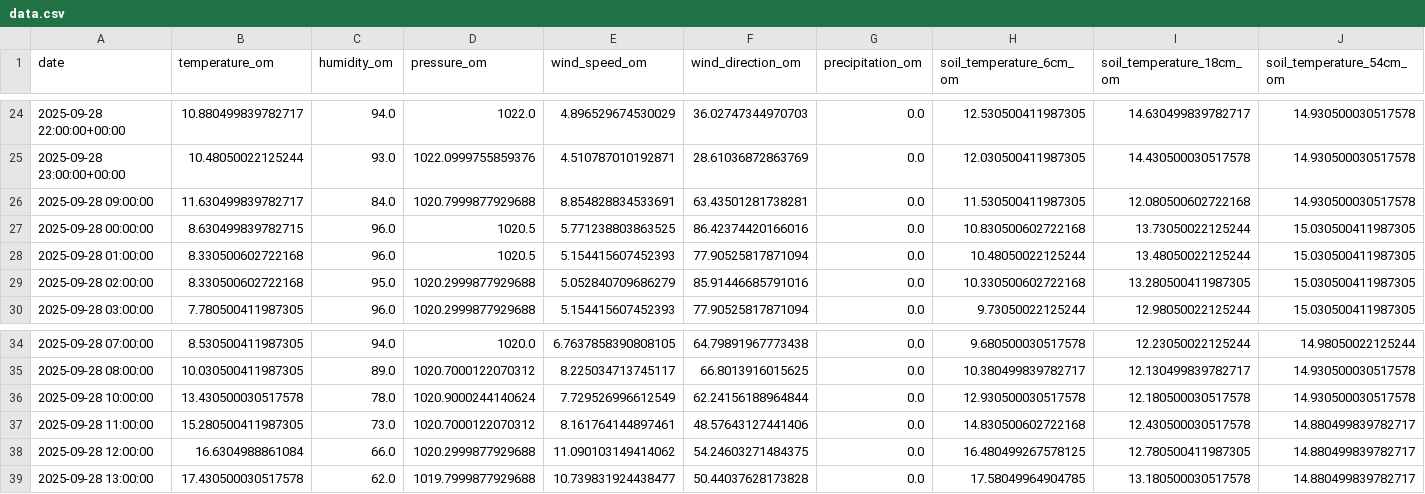
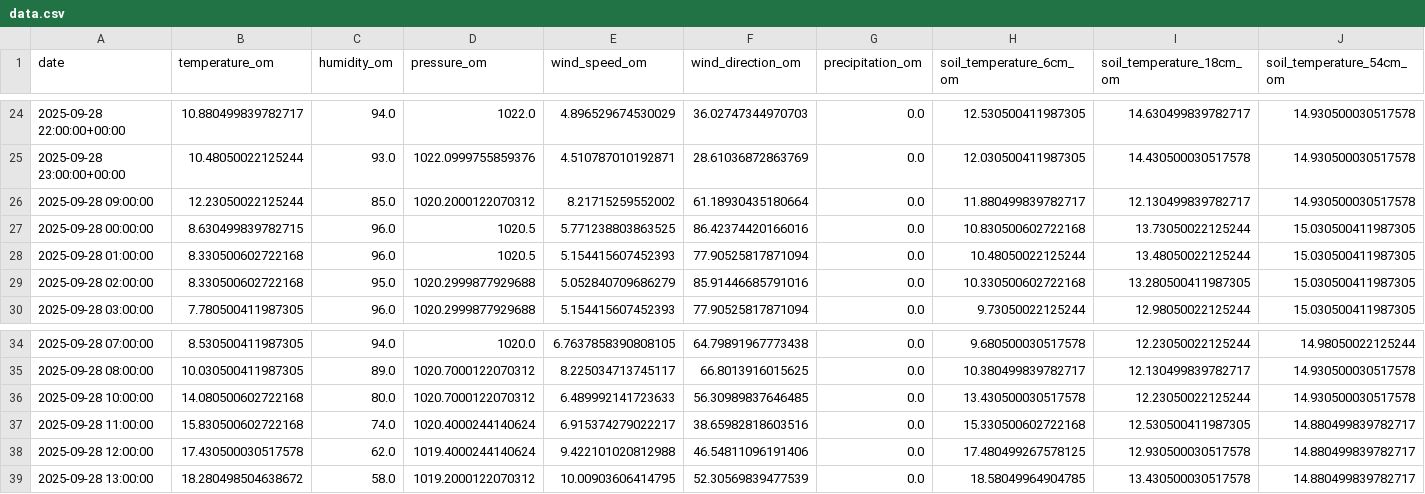
Before and after one commit to Frezy145/osuc_digital_twin, a CSV file: db/data.csv, drawn as a sheet; only a part is shown, gaps mark what is left out; the diff covers the shown part only; the diff names each change by its address in the sheet, - before the commit and + after, or states it on an @@ line.

Commit message:
Fixing mean values round

```diff
--- a/db/data.csv
+++ b/db/data.csv
-B26 (temperature_om): 11.630499839782717
+B26 (temperature_om): 12.23050022125244
-C26 (humidity_om): 84.0
+C26 (humidity_om): 85.0
-D26 (pressure_om): 1020.7999877929688
+D26 (pressure_om): 1020.2000122070312
-E26 (wind_speed_om): 8.854828834533691
+E26 (wind_speed_om): 8.21715259552002
-F26 (wind_direction_om): 63.43501281738281
+F26 (wind_direction_om): 61.18930435180664
-H26 (soil_temperature_6cm_om): 11.530500411987305
+H26 (soil_temperature_6cm_om): 11.880499839782717
-I26 (soil_temperature_18cm_om): 12.080500602722168
+I26 (soil_temperature_18cm_om): 12.130499839782717
-B36 (temperature_om): 13.430500030517578
+B36 (temperature_om): 14.080500602722168
-C36 (humidity_om): 78.0
+C36 (humidity_om): 80.0
-D36 (pressure_om): 1020.9000244140624
+D36 (pressure_om): 1020.7000122070312
-E36 (wind_speed_om): 7.729526996612549
+E36 (wind_speed_om): 6.489992141723633
-F36 (wind_direction_om): 62.24156188964844
+F36 (wind_direction_om): 56.30989837646485
-H36 (soil_temperature_6cm_om): 12.930500030517578
+H36 (soil_temperature_6cm_om): 13.430500030517578
-I36 (soil_temperature_18cm_om): 12.180500030517578
+I36 (soil_temperature_18cm_om): 12.23050022125244
-B37 (temperature_om): 15.280500411987305
+B37 (temperature_om): 15.830500602722168
-C37 (humidity_om): 73.0
+C37 (humidity_om): 74.0
-D37 (pressure_om): 1020.7000122070312
+D37 (pressure_om): 1020.4000244140624
-E37 (wind_speed_om): 8.161764144897461
+E37 (wind_speed_om): 6.915374279022217
-F37 (wind_direction_om): 48.57643127441406
+F37 (wind_direction_om): 38.65982818603516
-H37 (soil_temperature_6cm_om): 14.830500602722168
+H37 (soil_temperature_6cm_om): 15.330500602722168
-I37 (soil_temperature_18cm_om): 12.430500030517578
+I37 (soil_temperature_18cm_om): 12.530500411987305
-B38 (temperature_om): 16.6304988861084
+B38 (temperature_om): 17.430500030517578
-C38 (humidity_om): 66.0
+C38 (humidity_om): 62.0
-D38 (pressure_om): 1020.2999877929688
+D38 (pressure_om): 1019.4000244140624
-E38 (wind_speed_om): 11.090103149414062
+E38 (wind_speed_om): 9.422101020812988
-F38 (wind_direction_om): 54.24603271484375
+F38 (wind_direction_om): 46.54811096191406
-H38 (soil_temperature_6cm_om): 16.480499267578125
+H38 (soil_temperature_6cm_om): 17.480499267578125
-I38 (soil_temperature_18cm_om): 12.780500411987305
+I38 (soil_temperature_18cm_om): 12.930500030517578
-B39 (temperature_om): 17.430500030517578
+B39 (temperature_om): 18.280498504638672
-C39 (humidity_om): 62.0
+C39 (humidity_om): 58.0
-D39 (pressure_om): 1019.7999877929688
+D39 (pressure_om): 1019.2000122070312
-E39 (wind_speed_om): 10.739831924438477
+E39 (wind_speed_om): 10.00903606414795
-F39 (wind_direction_om): 50.44037628173828
+F39 (wind_direction_om): 52.30569839477539
-H39 (soil_temperature_6cm_om): 17.58049964904785
+H39 (soil_temperature_6cm_om): 18.58049964904785
-I39 (soil_temperature_18cm_om): 13.180500030517578
+I39 (soil_temperature_18cm_om): 13.430500030517578
```
Also changed, not shown: 99 edited cells elsewhere in this file, 4 other files.
